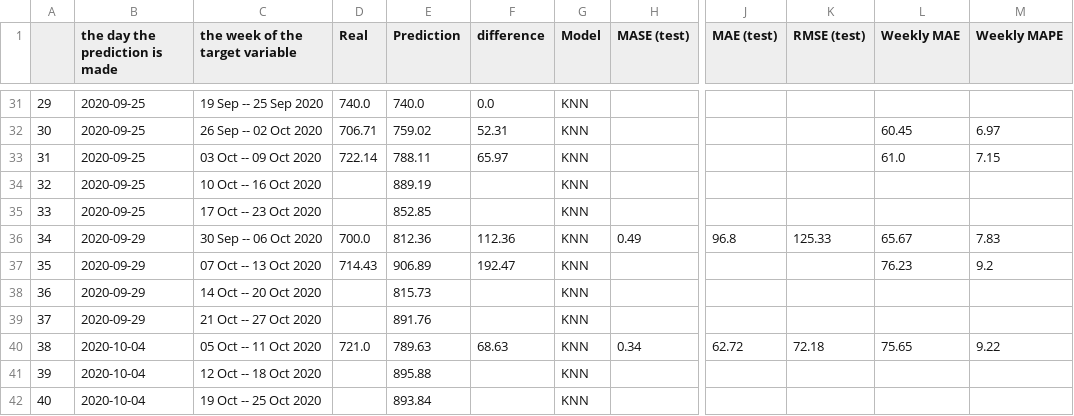
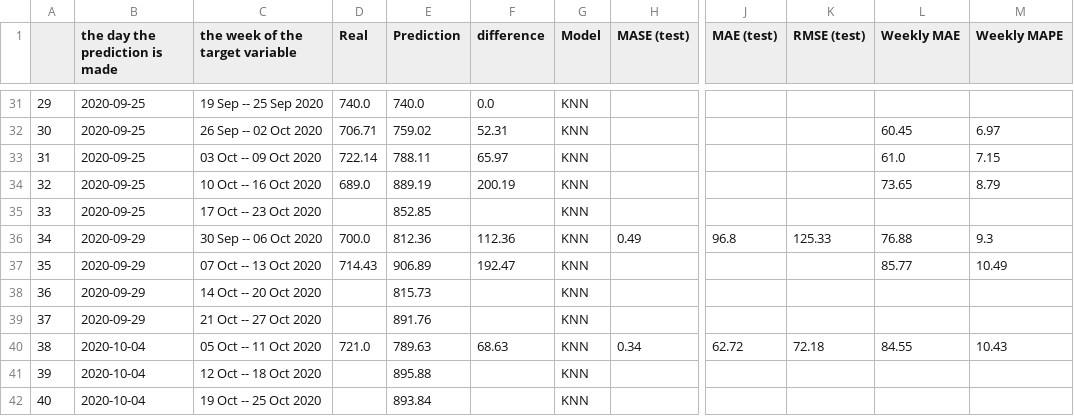
Before and after one commit to arezooh/covid-19, a CSV file: US-Weekly-Deaths-Prediction.csv, drawn as a sheet; only a part is shown, gaps mark what is left out; the diff names each change by its address in the sheet, - before the commit and + after, or states it on an @@ line.

Commit message:
'Predictions updated'
Former-commit-id: cbbe2de8cfe2557e60a3341d92fa52aeaddde562

```diff
--- a/US-Weekly-Deaths-Prediction.csv
+++ b/US-Weekly-Deaths-Prediction.csv
-D34 (Real): (empty)
+D34 (Real): 689.0
-F34 (difference): (empty)
+F34 (difference): 200.19
-L34 (Weekly MAE): (empty)
+L34 (Weekly MAE): 73.65
-M34 (Weekly MAPE): (empty)
+M34 (Weekly MAPE): 8.79
-L36 (Weekly MAE): 65.67
+L36 (Weekly MAE): 76.88
-M36 (Weekly MAPE): 7.83
+M36 (Weekly MAPE): 9.3
-L37 (Weekly MAE): 76.23
+L37 (Weekly MAE): 85.77
-M37 (Weekly MAPE): 9.2
+M37 (Weekly MAPE): 10.49
-L40 (Weekly MAE): 75.65
+L40 (Weekly MAE): 84.55
-M40 (Weekly MAPE): 9.22
+M40 (Weekly MAPE): 10.43
```
Also changed, not shown: US-Daily-Deaths-Prediction.csv, 16 other files.
